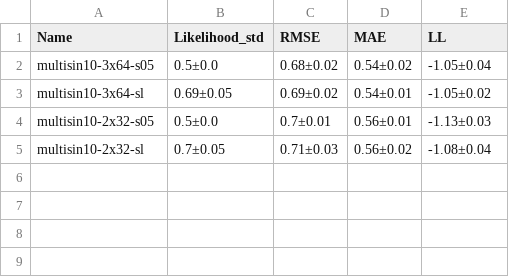
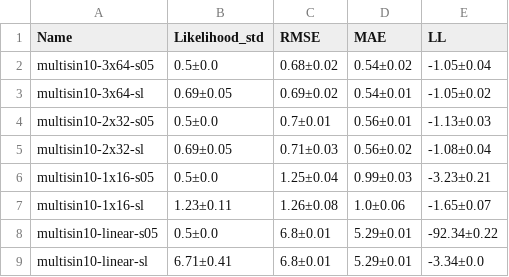
Before and after one commit to alvarhonsi/master-pipeline, a CSV file: experiments/misspec-multisin10/tables/in_domain.csv, drawn as a sheet.

```diff
--- a/experiments/misspec-multisin10/tables/in_domain.csv
+++ b/experiments/misspec-multisin10/tables/in_domain.csv
@@ -4,2 +4,6 @@ multisin10-3x64-sl,0.69±0.05,0.69±0.02,0.54±0.01,-1.05±0.02
 multisin10-2x32-s05,0.5±0.0,0.7±0.01,0.56±0.01,-1.13±0.03
-multisin10-2x32-sl,0.7±0.05,0.71±0.03,0.56±0.02,-1.08±0.04
+multisin10-2x32-sl,0.69±0.05,0.71±0.03,0.56±0.02,-1.08±0.04
+multisin10-1x16-s05,0.5±0.0,1.25±0.04,0.99±0.03,-3.23±0.21
+multisin10-1x16-sl,1.23±0.11,1.26±0.08,1.0±0.06,-1.65±0.07
+multisin10-linear-s05,0.5±0.0,6.8±0.01,5.29±0.01,-92.34±0.22
+multisin10-linear-sl,6.71±0.41,6.8±0.01,5.29±0.01,-3.34±0.0
```
Also changed, not shown: experiments/misspec-multisin10/tables/out_domain.csv, experiments/misspec-multisin10/tables/train.csv, 22 other files.
